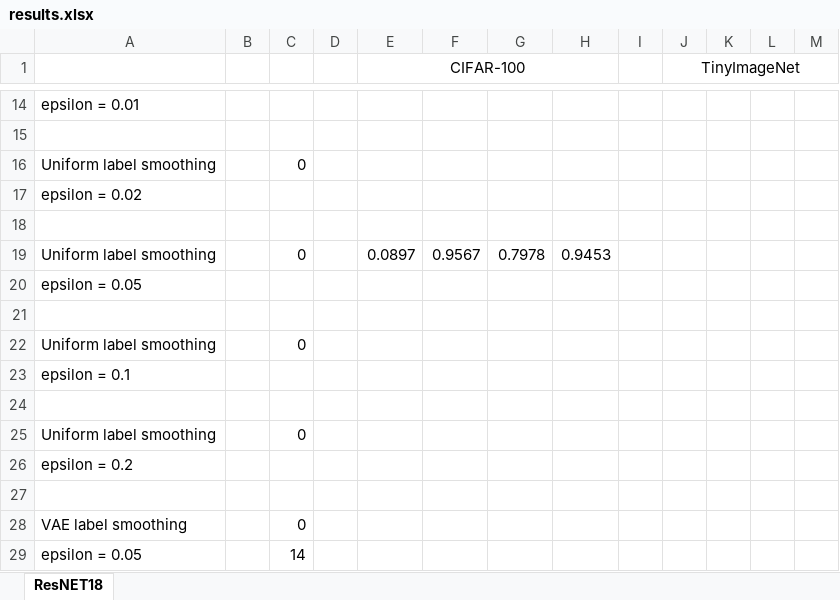
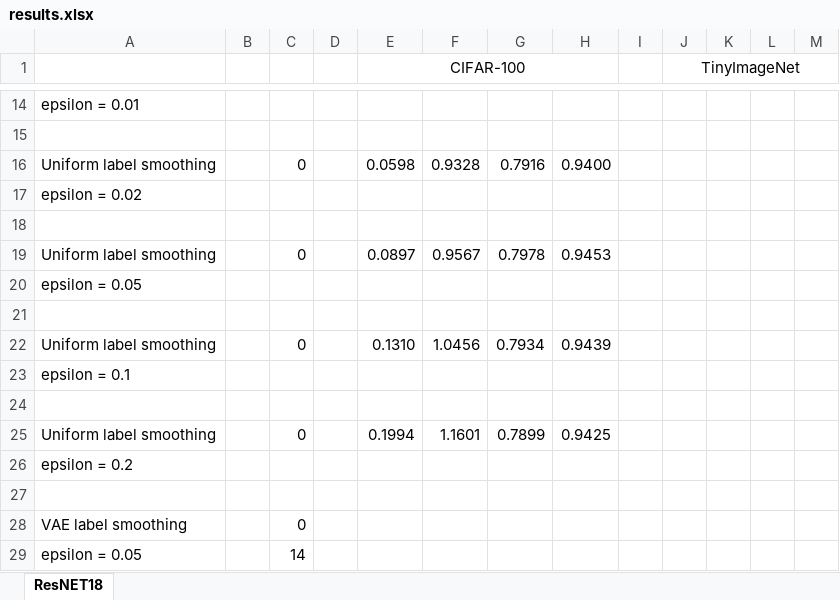
Before and after one commit to niharhaha/Sparse-Similarity-Aware-Label-Smoothing, an Excel workbook: results.xlsx, sheet ResNET18, drawn as a sheet; only a part is shown, gaps mark what is left out; values as stored, in another font and other column widths than the file's, no borders; the diff names each change by its address in the sheet, - before the commit and + after, or states it on an @@ line.

```diff
--- a/results.xlsx (sheet ResNET18)
+++ b/results.xlsx (sheet ResNET18)
-E16 (CIFAR-100): (empty)
+E16 (CIFAR-100): 0.0598
-F16: (empty)
+F16: 0.9328
-G16: (empty)
+G16: 0.7916
-H16: (empty)
+H16: 0.9400
-E22 (CIFAR-100): (empty)
+E22 (CIFAR-100): 0.1310
-F22: (empty)
+F22: 1.0456
-G22: (empty)
+G22: 0.7934
-H22: (empty)
+H22: 0.9439
-E25 (CIFAR-100): (empty)
+E25 (CIFAR-100): 0.1994
-F25: (empty)
+F25: 1.1601
-G25: (empty)
+G25: 0.7899
-H25: (empty)
+H25: 0.9425
```
Also changed, not shown: 5 other files.
